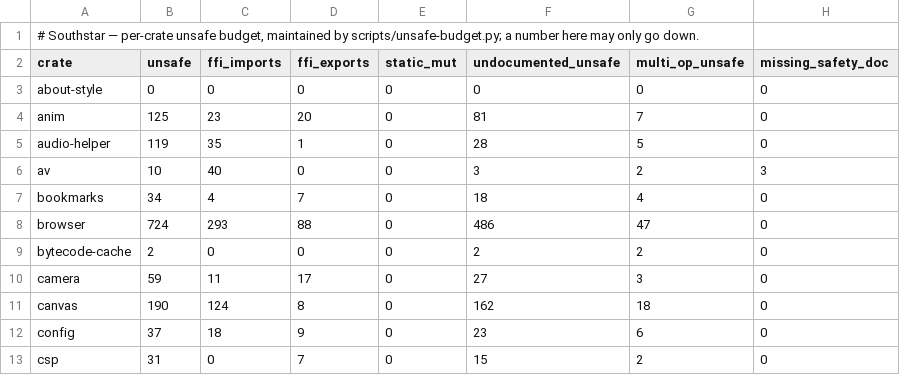
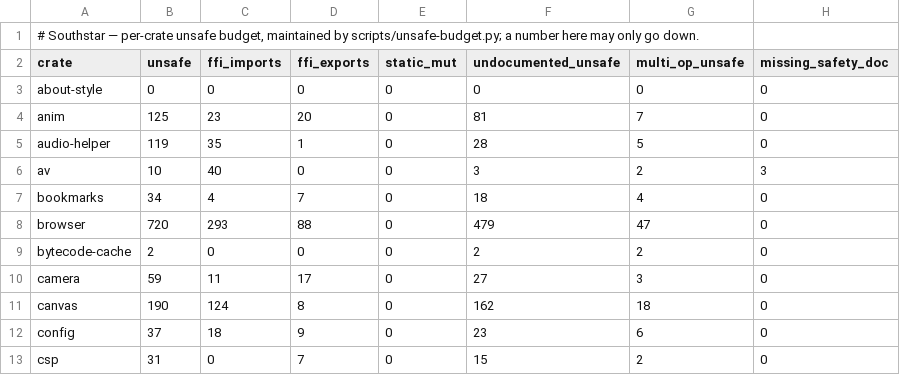
Before and after one commit to nordstjernen-web/southstar-browser, a TSV file: rust/unsafe-budget.tsv, drawn as a sheet; only a part is shown.

```diff
--- a/rust/unsafe-budget.tsv
+++ b/rust/unsafe-budget.tsv
@@ -7,3 +7,3 @@ av	10	40	0	0	3	2	3
 bookmarks	34	4	7	0	18	4	0
-browser	724	293	88	0	486	47	0
+browser	720	293	88	0	479	47	0
 bytecode-cache	2	0	0	0	2	2	0
```
Also changed, not shown: 14 other files.
